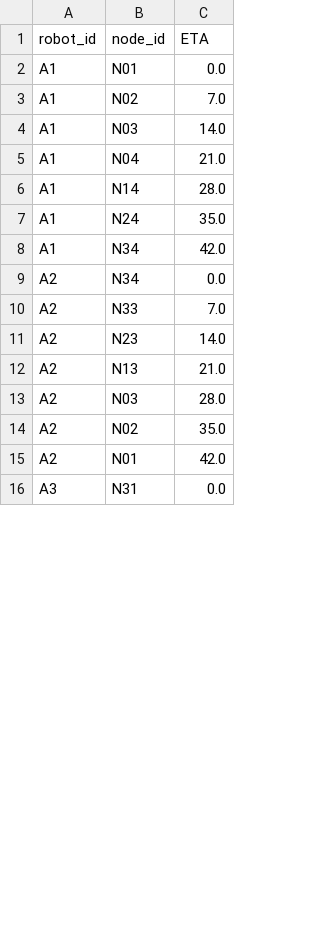
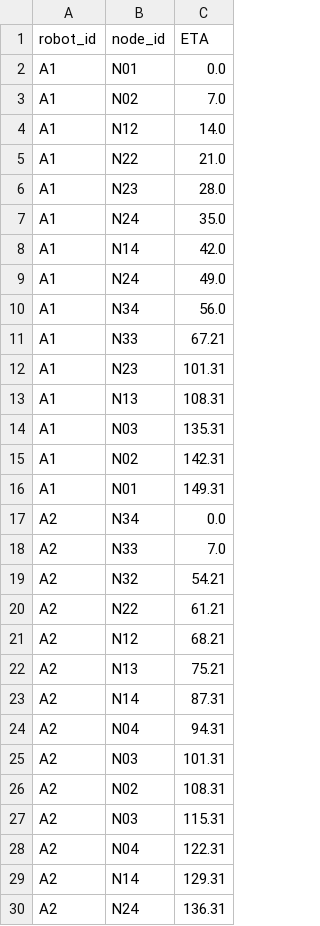
Before and after one commit to Woodenonez/TrajPlan-ScheMPC, a CSV file: data/schedule_demo2_data/schedule.csv, drawn as a sheet; only a part is shown; the shorter side is filled out with more unchanged rows; the diff covers the shown part only.

```diff
--- a/data/schedule_demo2_data/schedule.csv
+++ b/data/schedule_demo2_data/schedule.csv
@@ -3,13 +3,28 @@ A1,N01,0.0
 A1,N02,7.0
-A1,N03,14.0
-A1,N04,21.0
-A1,N14,28.0
+A1,N12,14.0
+A1,N22,21.0
+A1,N23,28.0
 A1,N24,35.0
-A1,N34,42.0
+A1,N14,42.0
+A1,N24,49.0
+A1,N34,56.0
+A1,N33,67.21
+A1,N23,101.31
+A1,N13,108.31
+A1,N03,135.31
+A1,N02,142.31
+A1,N01,149.31
 A2,N34,0.0
 A2,N33,7.0
-A2,N23,14.0
-A2,N13,21.0
-A2,N03,28.0
-A2,N02,35.0
-A2,N01,42.0
+A2,N32,54.21
+A2,N22,61.21
+A2,N12,68.21
+A2,N13,75.21
+A2,N14,87.31
+A2,N04,94.31
+A2,N03,101.31
+A2,N02,108.31
+A2,N03,115.31
+A2,N04,122.31
+A2,N14,129.31
+A2,N24,136.31
```
Also changed, not shown: 9 added rows and 20 edited cells elsewhere in this file, 4 other files.
